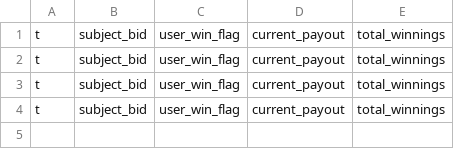
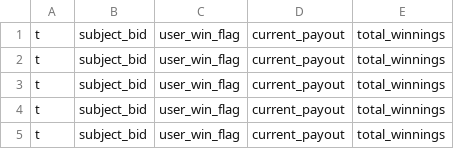
Before and after one commit to nundinir/Vickrey_VAS_GUI, a CSV file: vickrey_auction_GUI/remote_auction.csv, drawn as a sheet; the diff names each change by its address in the sheet, - before the commit and + after, or states it on an @@ line.

```diff
--- a/vickrey_auction_GUI/remote_auction.csv
+++ b/vickrey_auction_GUI/remote_auction.csv
+row 5: t | subject_bid | user_win_flag | current_payout | total_winnings
```
Also changed, not shown: 2 other files.
